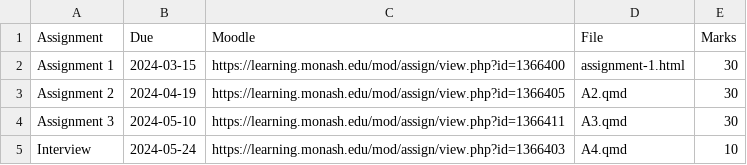
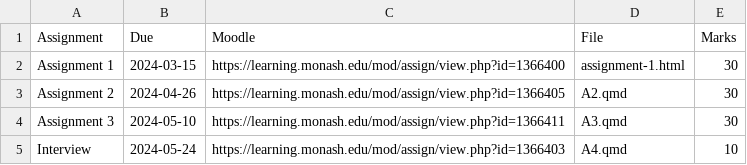
Before and after one commit to rabbit292929/rcp, a CSV file: assignments.csv, drawn as a sheet.

Commit message:
Finish Assignment 2 pre-semester

```diff
--- a/assignments.csv
+++ b/assignments.csv
@@ -2,3 +2,3 @@ Assignment, Due, Moodle, File, Marks
 Assignment 1, 2024-03-15, https://learning.monash.edu/mod/assign/view.php?id=1366400, "assignment-1.html", 30
-Assignment 2, 2024-04-19, https://learning.monash.edu/mod/assign/view.php?id=1366405, "A2.qmd", 30
+Assignment 2, 2024-04-26, https://learning.monash.edu/mod/assign/view.php?id=1366405, "A2.qmd", 30
 Assignment 3, 2024-05-10, https://learning.monash.edu/mod/assign/view.php?id=1366411, "A3.qmd", 30
```
Also changed, not shown: 1 other file.
